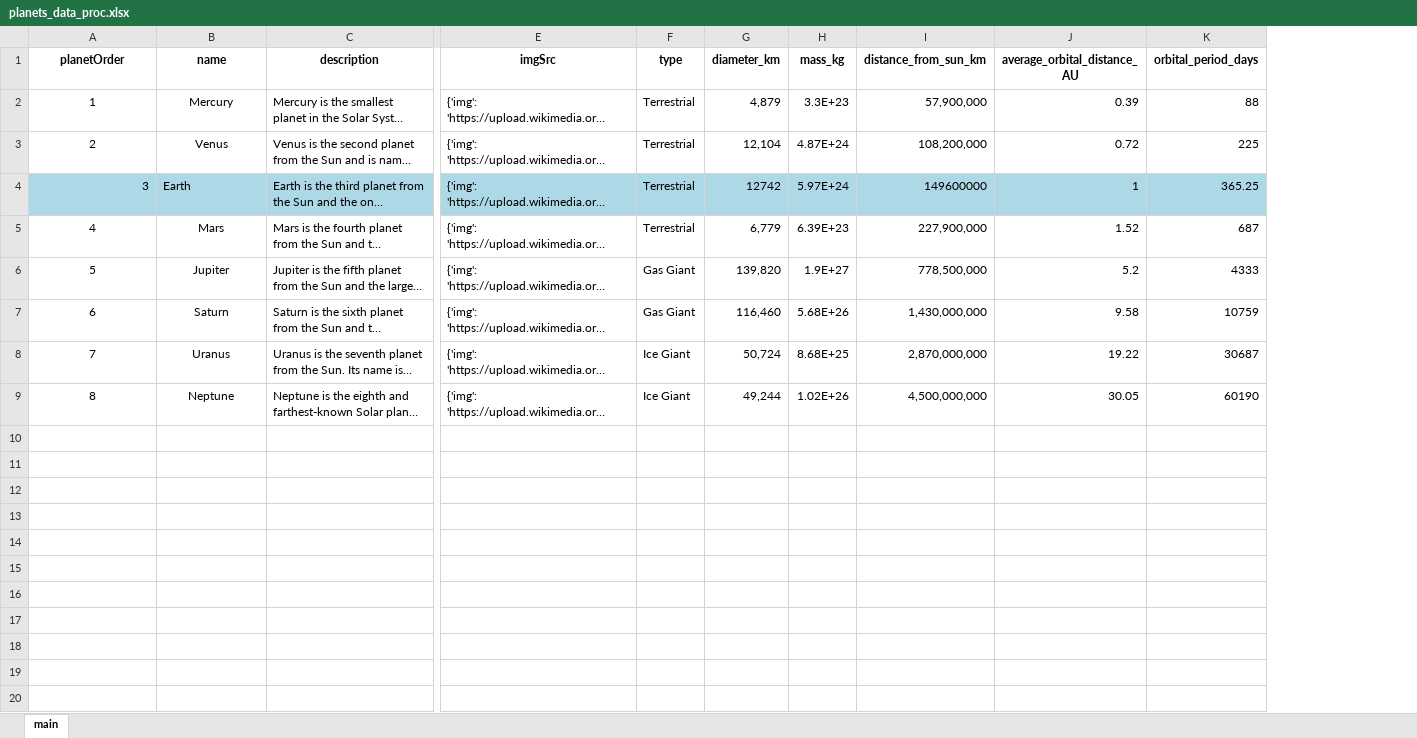
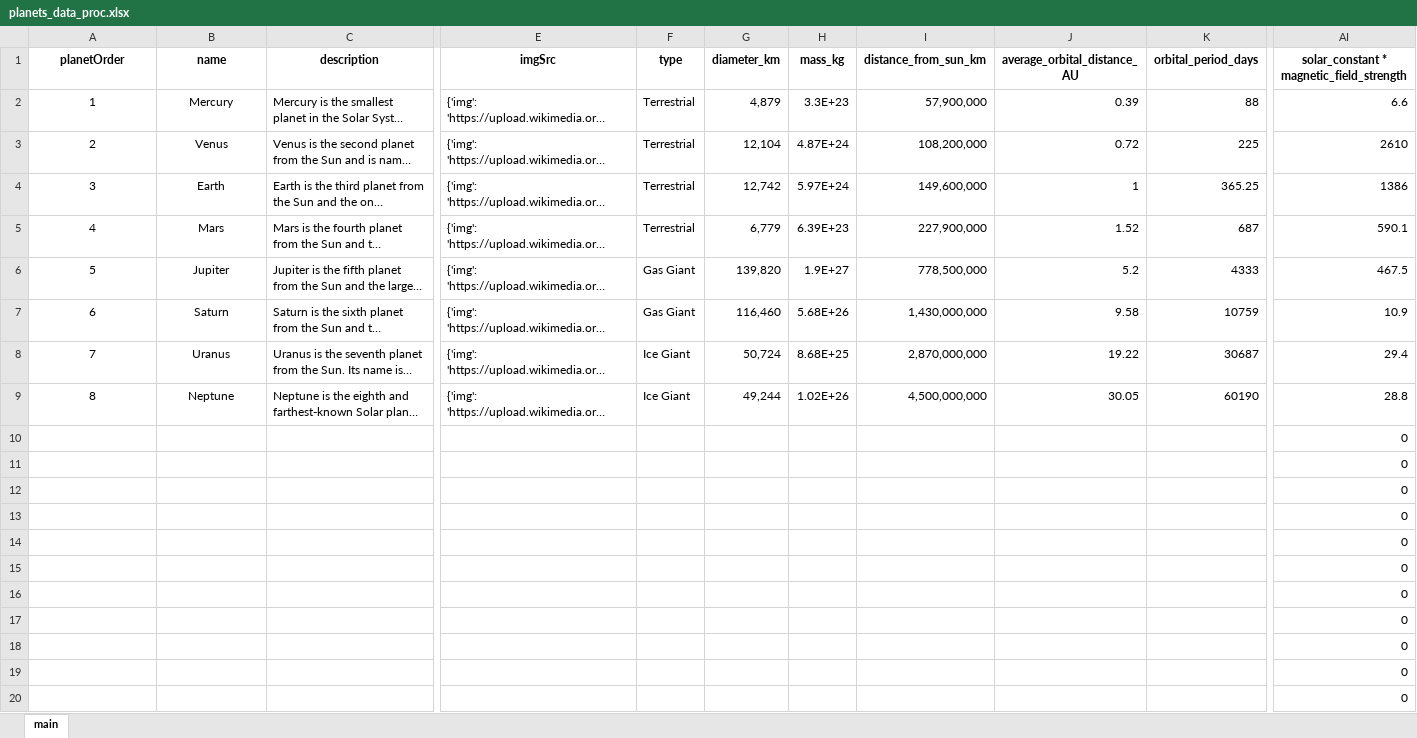
Before and after one commit to EvgeniiZorin/Handbook_Data-Science, an Excel workbook: example_datasets/planets-info/planets_data_proc.xlsx, sheet main, drawn as a sheet; only a part is shown, gaps mark what is left out; long unchanged cells end in …; values as stored, in another font and other column widths than the file's, no borders; conditional formats not drawn; rows hold the shown columns only; the diff covers the shown part only; the diff names each change by its address in the sheet, - before the commit and + after, or states it on an @@ line.

```diff
--- a/example_datasets/planets-info/planets_data_proc.xlsx (sheet main)
+++ b/example_datasets/planets-info/planets_data_proc.xlsx (sheet main)
+column AI, rows 1-9: solar_constant * magnetic_field_strength | 6.6 | 2610 | 1386 | 590.1 | 467.5 | 10.9 | 29.4 | 28.8
-A4:C4 fill: #ADD8E6
+A4:C4 fill: none
-A4 alignment: right
+A4 alignment: center
-B4 alignment: left
+B4 alignment: center
-E4:K4 fill: #ADD8E6
+E4:K4 fill: none
-G4 (diameter_km): 12742
+G4 (diameter_km): 12,742
-I4 (distance_from_sun_km): 149600000
+I4 (distance_from_sun_km): 149,600,000
+row 10:  |  |  |  |  |  |  |  |  |  | 0
+row 11:  |  |  |  |  |  |  |  |  |  | 0
+row 12:  |  |  |  |  |  |  |  |  |  | 0
+row 13:  |  |  |  |  |  |  |  |  |  | 0
+row 14:  |  |  |  |  |  |  |  |  |  | 0
+row 15:  |  |  |  |  |  |  |  |  |  | 0
+row 16:  |  |  |  |  |  |  |  |  |  | 0
+row 17:  |  |  |  |  |  |  |  |  |  | 0
+row 18:  |  |  |  |  |  |  |  |  |  | 0
+row 19:  |  |  |  |  |  |  |  |  |  | 0
+row 20:  |  |  |  |  |  |  |  |  |  | 0
```
Also changed, not shown: 979 added rows and cell formats elsewhere in this sheet, 2 other files.
